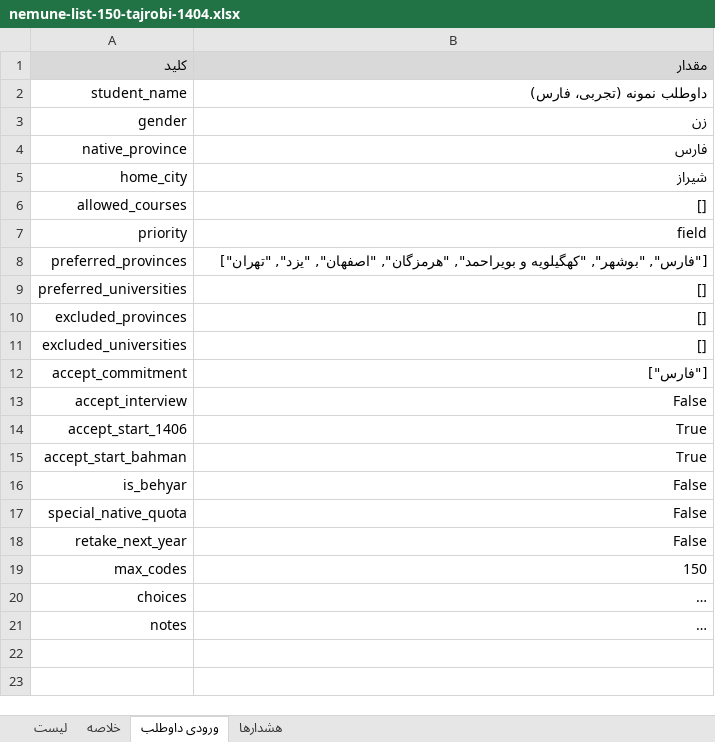
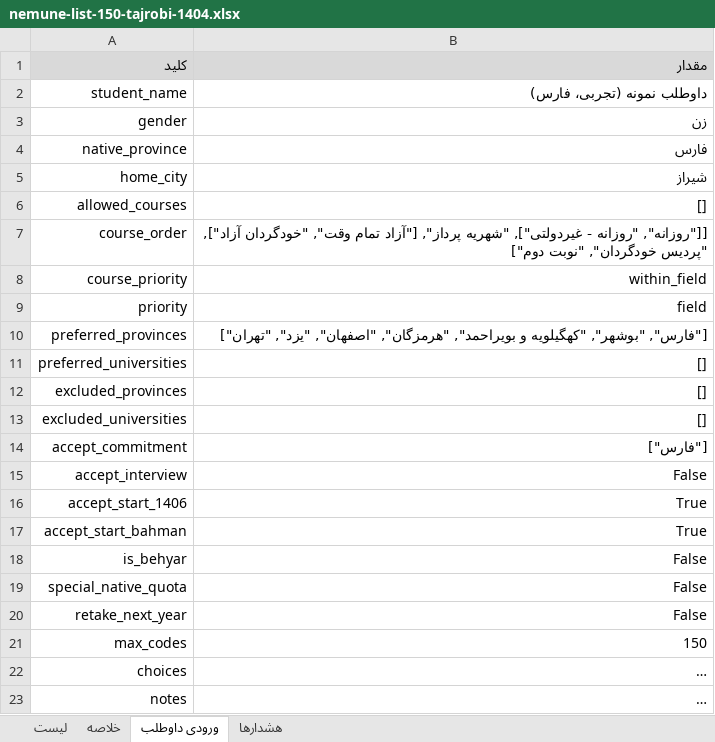
Before and after one commit to nedammdiii/amozesh-entekhab-reshteh, an Excel workbook: examples/nemune-list-150-tajrobi-1404.xlsx, sheet ورودی داوطلب, drawn as a sheet; long unchanged cells end in …; values as stored, in another font and other column widths than the file's, no borders; the diff names each change by its address in the sheet, - before the commit and + after, or states it on an @@ line.

```diff
--- a/examples/nemune-list-150-tajrobi-1404.xlsx (sheet ورودی داوطلب)
+++ b/examples/nemune-list-150-tajrobi-1404.xlsx (sheet ورودی داوطلب)
+row 7: course_order | [["روزانه", "روزانه - غیردولتی"], "شهریه پرداز", ["آزاد تمام وقت", "خودگردان آزاد"], "پردیس خودگردان", "نوبت دوم"]
+row 8: course_priority | within_field
```
Also changed, not shown: sheet لیست, sheet خلاصه, sheet هشدارها, 8 other files.
